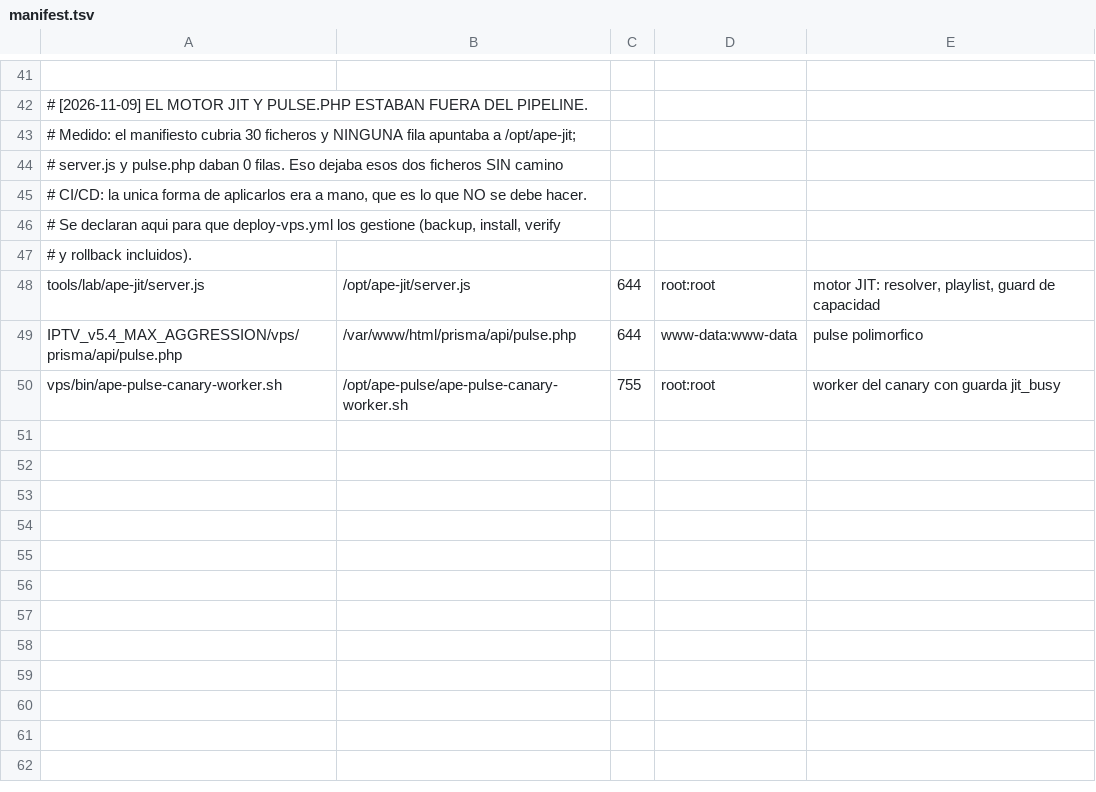
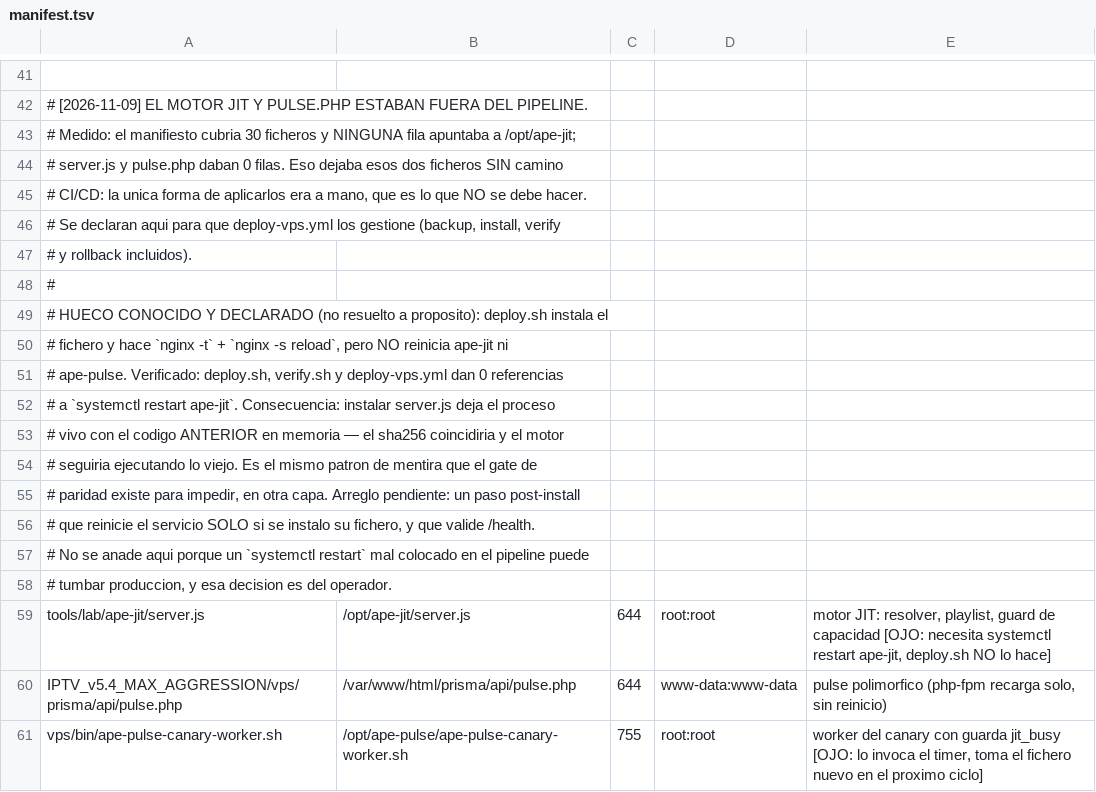
Before and after one commit to hefarica/IPTV_Navigator_PRO_v5.4_MAX_AGGRESSION, a TSV file: _vps_stage/deploy/manifest.tsv, drawn as a sheet; only a part is shown, gaps mark what is left out; addresses are those after the commit; the diff names each change by its address in the sheet, - before the commit and + after, or states it on an @@ line.

```diff
--- a/_vps_stage/deploy/manifest.tsv
+++ b/_vps_stage/deploy/manifest.tsv
+row 48: #
+row 49: # HUECO CONOCIDO Y DECLARADO (no resuelto a proposito): deploy.sh instala el
+row 50: # fichero y hace `nginx -t` + `nginx -s reload`, pero NO reinicia ape-jit ni
+row 51: # ape-pulse. Verificado: deploy.sh, verify.sh y deploy-vps.yml dan 0 referencias
+row 52: # a `systemctl restart ape-jit`. Consecuencia: instalar server.js deja el proceso
+row 53: # vivo con el codigo ANTERIOR en memoria — el sha256 coincidiria y el motor
+row 54: # seguiria ejecutando lo viejo. Es el mismo patron de mentira que el gate de
+row 55: # paridad existe para impedir, en otra capa. Arreglo pendiente: un paso post-install
+row 56: # que reinicie el servicio SOLO si se instalo su fichero, y que valide /health.
+row 57: # No se anade aqui porque un `systemctl restart` mal colocado en el pipeline puede
+row 58: # tumbar produccion, y esa decision es del operador.
-E59: …de capacidad
+E59: …de capacidad [OJO: necesita systemctl restart ape-jit, deploy.sh NO lo hace]
-E60: pulse polimorfico
+E60: pulse polimorfico (php-fpm recarga solo, sin reinicio)
-E61: …guarda jit_busy
+E61: …guarda jit_busy [OJO: lo invoca el timer, toma el fichero nuevo en el proximo ciclo]
```
